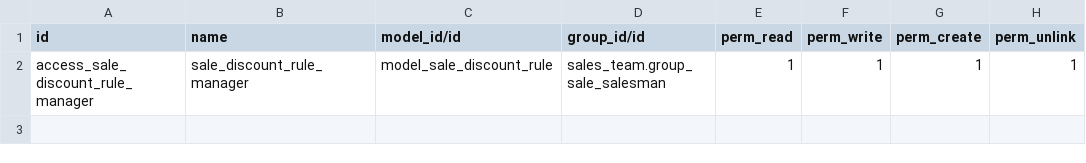
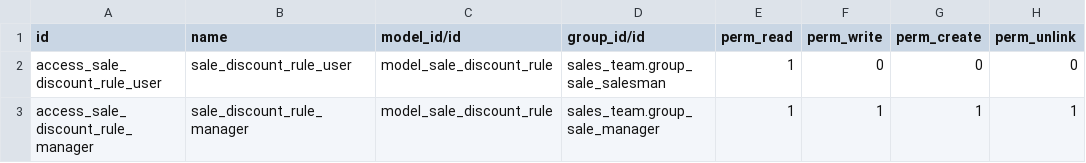
Before and after one commit to rnybala7/tech_task, a CSV file: sale_order_discount_rule/security/ir.model.access.csv, drawn as a sheet.

Commit message:
[IMP] Updated access for discount rule

```diff
--- a/sale_order_discount_rule/security/ir.model.access.csv
+++ b/sale_order_discount_rule/security/ir.model.access.csv
@@ -1,2 +1,3 @@
 id,name,model_id/id,group_id/id,perm_read,perm_write,perm_create,perm_unlink
-access_sale_discount_rule_manager,sale_discount_rule_manager,model_sale_discount_rule,sales_team.group_sale_salesman,1,1,1,1
+access_sale_discount_rule_user,sale_discount_rule_user,model_sale_discount_rule,sales_team.group_sale_salesman,1,0,0,0
+access_sale_discount_rule_manager,sale_discount_rule_manager,model_sale_discount_rule,sales_team.group_sale_manager,1,1,1,1
```
Also changed, not shown: 1 other file.
